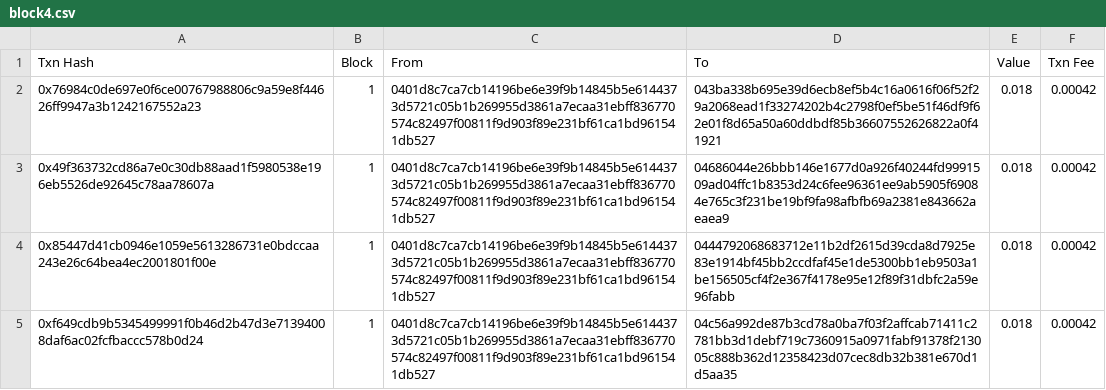
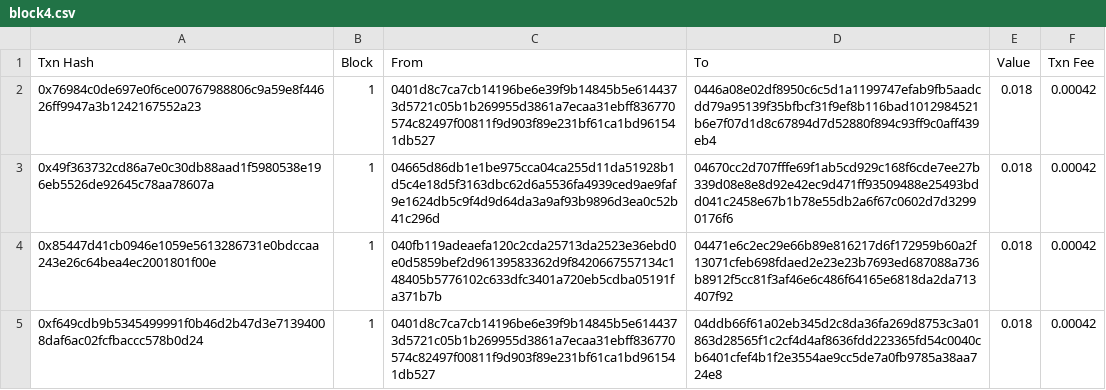
Before and after one commit to GSLiTW/PoRT-js, a CSV file: data/block4.csv, drawn as a sheet.

Commit message:
change block4,5 addresses

```diff
--- a/data/block4.csv
+++ b/data/block4.csv
@@ -1,5 +1,5 @@
 Txn Hash,Block,From,To,Value,Txn Fee
-0x76984c0de697e0f6ce00767988806c9a59e8f44626ff9947a3b1242167552a23,1,0401d8c7ca7cb14196be6e39f9b14845b5e6144373d5721c05b1b269955d3861a7ecaa31ebff836770574c82497f00811f9d903f89e231bf61ca1bd961541db527,043ba338b695e39d6ecb8ef5b4c16a0616f06f52f29a2068ead1f33274202b4c2798f0ef5be51f46df9f62e01f8d65a50a60ddbdf85b36607552626822a0f41921,0.018,0.00042
-0x49f363732cd86a7e0c30db88aad1f5980538e196eb5526de92645c78aa78607a,1,0401d8c7ca7cb14196be6e39f9b14845b5e6144373d5721c05b1b269955d3861a7ecaa31ebff836770574c82497f00811f9d903f89e231bf61ca1bd961541db527,04686044e26bbb146e1677d0a926f40244fd9991509ad04ffc1b8353d24c6fee96361ee9ab5905f69084e765c3f231be19bf9fa98afbfb69a2381e843662aeaea9,0.018,0.00042
-0x85447d41cb0946e1059e5613286731e0bdccaa243e26c64bea4ec2001801f00e,1,0401d8c7ca7cb14196be6e39f9b14845b5e6144373d5721c05b1b269955d3861a7ecaa31ebff836770574c82497f00811f9d903f89e231bf61ca1bd961541db527,0444792068683712e11b2df2615d39cda8d7925e83e1914bf45bb2ccdfaf45e1de5300bb1eb9503a1be156505cf4f2e367f4178e95e12f89f31dbfc2a59e96fabb,0.018,0.00042
-0xf649cdb9b5345499991f0b46d2b47d3e71394008daf6ac02fcfbaccc578b0d24,1,0401d8c7ca7cb14196be6e39f9b14845b5e6144373d5721c05b1b269955d3861a7ecaa31ebff836770574c82497f00811f9d903f89e231bf61ca1bd961541db527,04c56a992de87b3cd78a0ba7f03f2affcab71411c2781bb3d1debf719c7360915a0971fabf91378f213005c888b362d12358423d07cec8db32b381e670d1d5aa35,0.018,0.00042
+0x76984c0de697e0f6ce00767988806c9a59e8f44626ff9947a3b1242167552a23,1,0401d8c7ca7cb14196be6e39f9b14845b5e6144373d5721c05b1b269955d3861a7ecaa31ebff836770574c82497f00811f9d903f89e231bf61ca1bd961541db527,0446a08e02df8950c6c5d1a1199747efab9fb5aadcdd79a95139f35bfbcf31f9ef8b116bad1012984521b6e7f07d1d8c67894d7d52880f894c93ff9c0aff439eb4,0.018,0.00042
+0x49f363732cd86a7e0c30db88aad1f5980538e196eb5526de92645c78aa78607a,1,04665d86db1e1be975cca04ca255d11da51928b1d5c4e18d5f3163dbc62d6a5536fa4939ced9ae9faf9e1624db5c9f4d9d64da3a9af93b9896d3ea0c52b41c296d,04670cc2d707fffe69f1ab5cd929c168f6cde7ee27b339d08e8e8d92e42ec9d471ff93509488e25493bdd041c2458e67b1b78e55db2a6f67c0602d7d32990176f6,0.018,0.00042
+0x85447d41cb0946e1059e5613286731e0bdccaa243e26c64bea4ec2001801f00e,1,040fb119adeaefa120c2cda25713da2523e36ebd0e0d5859bef2d96139583362d9f8420667557134c148405b5776102c633dfc3401a720eb5cdba05191fa371b7b,04471e6c2ec29e66b89e816217d6f172959b60a2f13071cfeb698fdaed2e23e23b7693ed687088a736b8912f5cc81f3af46e6c486f64165e6818da2da713407f92,0.018,0.00042
+0xf649cdb9b5345499991f0b46d2b47d3e71394008daf6ac02fcfbaccc578b0d24,1,0401d8c7ca7cb14196be6e39f9b14845b5e6144373d5721c05b1b269955d3861a7ecaa31ebff836770574c82497f00811f9d903f89e231bf61ca1bd961541db527,04ddb66f61a02eb345d2c8da36fa269d8753c3a01863d28565f1c2cf4d4af8636fdd223365fd54c0040cb6401cfef4b1f2e3554ae9cc5de7a0fb9785a38aa724e8,0.018,0.00042
```
Also changed, not shown: data/block5.csv.
